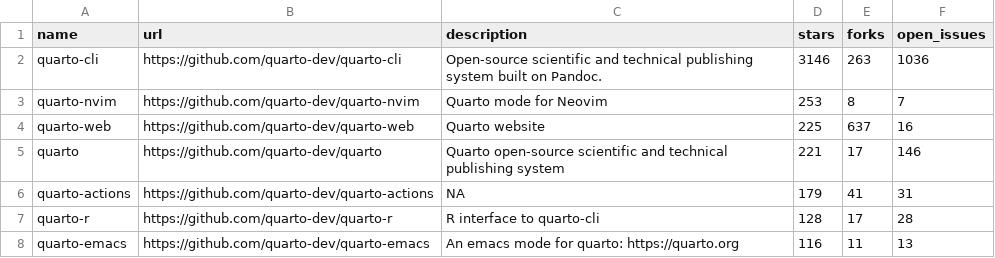
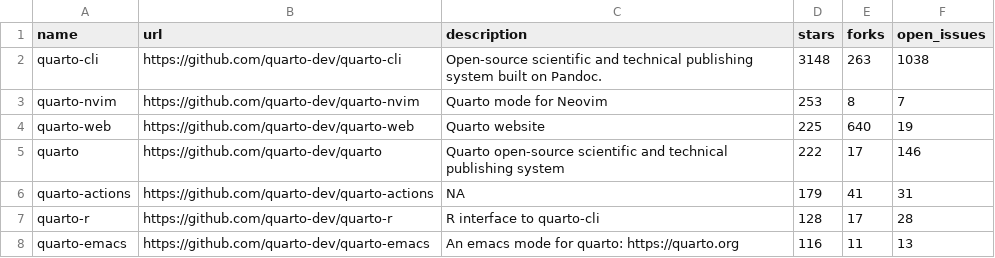
Before and after one commit to carlosgino/awesone-gha, a CSV file: 01-rscript/quarto_repos.csv, drawn as a sheet; only a part is shown.

```diff
--- a/01-rscript/quarto_repos.csv
+++ b/01-rscript/quarto_repos.csv
@@ -1,6 +1,6 @@
 name,url,description,stars,forks,open_issues
-quarto-cli,https://github.com/quarto-dev/quarto-cli,Open-source scientific and technical publishing system built on Pandoc.,3146,263,1036
+quarto-cli,https://github.com/quarto-dev/quarto-cli,Open-source scientific and technical publishing system built on Pandoc.,3148,263,1038
 quarto-nvim,https://github.com/quarto-dev/quarto-nvim,Quarto mode for Neovim,253,8,7
-quarto-web,https://github.com/quarto-dev/quarto-web,Quarto website,225,637,16
-quarto,https://github.com/quarto-dev/quarto,Quarto open-source scientific and technical publishing system,221,17,146
+quarto-web,https://github.com/quarto-dev/quarto-web,Quarto website,225,640,19
+quarto,https://github.com/quarto-dev/quarto,Quarto open-source scientific and technical publishing system,222,17,146
 quarto-actions,https://github.com/quarto-dev/quarto-actions,NA,179,41,31
```
Also changed, not shown: 1 other file.
